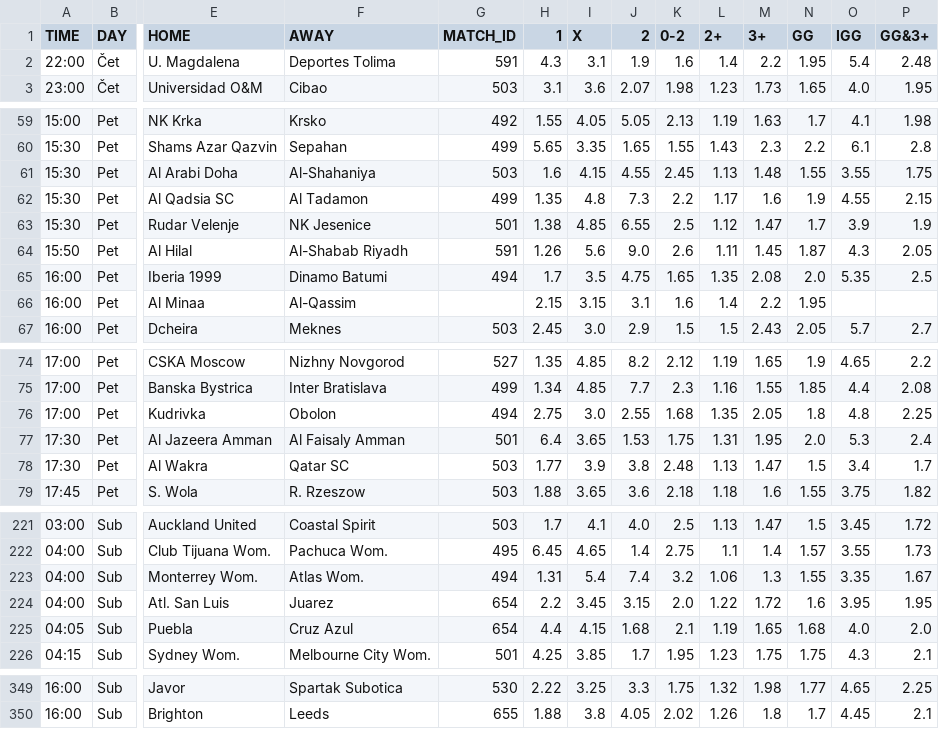
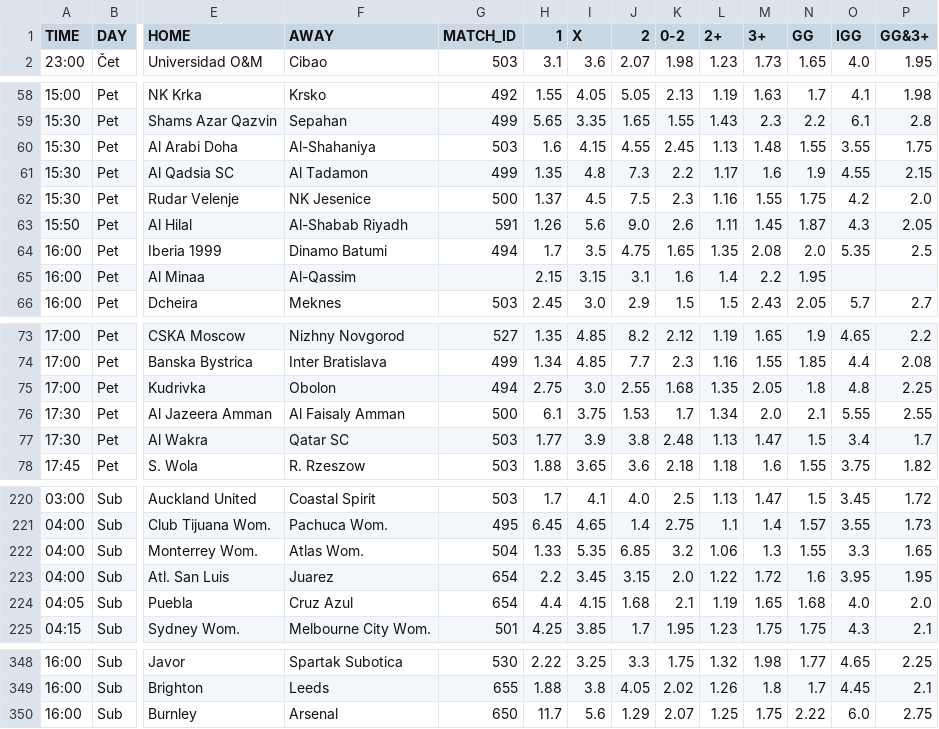
Before and after one commit to kapcina69/Arbitrage2, a CSV file: soccer/soccer_mecevi.csv, drawn as a sheet; only a part is shown, gaps mark what is left out; removed rows and columns are numbered as before the commit, all else as after; rows hold the shown columns only; the diff covers the shown part only; the diff names each change by its address in the sheet, - before the commit and + after, or states it on an @@ line.

```diff
--- a/soccer/soccer_mecevi.csv
+++ b/soccer/soccer_mecevi.csv
-row 2: 22:00 | Čet | U. Magdalena | Deportes Tolima | 591 | 4.3 | 3.1 | 1.9 | 1.6 | 1.4 | 2.2 | 1.95 | 5.4 | 2.48
-G62 (MATCH_ID): 501
+G62 (MATCH_ID): 500
-H62 (1): 1.38
+H62 (1): 1.37
-I62 (X): 4.85
+I62 (X): 4.5
-J62 (2): 6.55
+J62 (2): 7.5
-K62 (0-2): 2.5
+K62 (0-2): 2.3
-L62 (2+): 1.12
+L62 (2+): 1.16
-M62 (3+): 1.47
+M62 (3+): 1.55
-N62 (GG): 1.7
+N62 (GG): 1.75
-O62 (IGG): 3.9
+O62 (IGG): 4.2
-P62 (GG&3+): 1.9
+P62 (GG&3+): 2.0
-G76 (MATCH_ID): 501
+G76 (MATCH_ID): 500
-H76 (1): 6.4
+H76 (1): 6.1
-I76 (X): 3.65
+I76 (X): 3.75
-K76 (0-2): 1.75
+K76 (0-2): 1.7
-L76 (2+): 1.31
+L76 (2+): 1.34
-M76 (3+): 1.95
+M76 (3+): 2.0
-N76 (GG): 2.0
+N76 (GG): 2.1
-O76 (IGG): 5.3
+O76 (IGG): 5.55
-P76 (GG&3+): 2.4
+P76 (GG&3+): 2.55
-G222 (MATCH_ID): 494
+G222 (MATCH_ID): 504
-H222 (1): 1.31
+H222 (1): 1.33
-I222 (X): 5.4
+I222 (X): 5.35
-J222 (2): 7.4
+J222 (2): 6.85
-O222 (IGG): 3.35
+O222 (IGG): 3.3
-P222 (GG&3+): 1.67
+P222 (GG&3+): 1.65
+row 350: 16:00 | Sub | Burnley | Arsenal | 650 | 11.7 | 5.6 | 1.29 | 2.07 | 1.25 | 1.75 | 2.22 | 6.0 | 2.75
```
Also changed, not shown: 11 edited cells elsewhere in this file, 25 other files.
